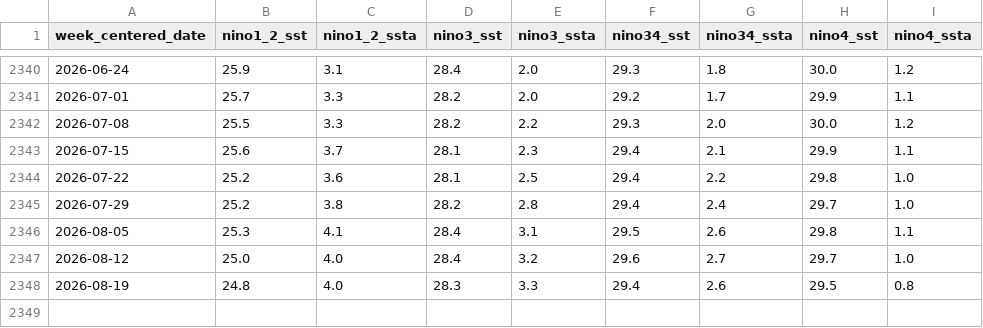
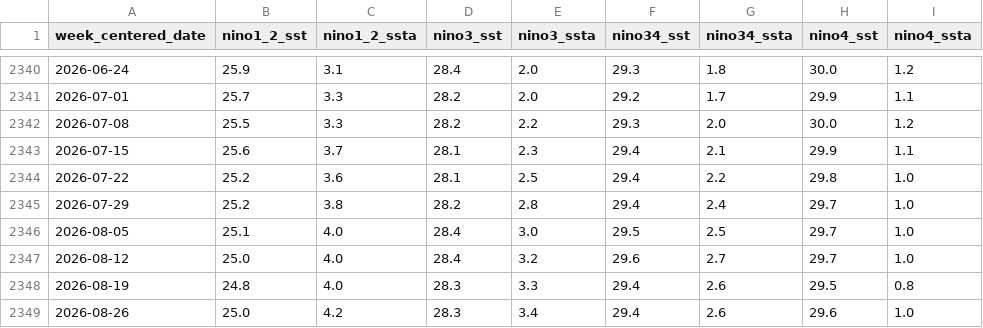
Before and after one commit to CaioLSouza/criptos_price_prediction, a CSV file: input_data/nino34_weekly.csv, drawn as a sheet; only a part is shown, gaps mark what is left out.

```diff
--- a/input_data/nino34_weekly.csv
+++ b/input_data/nino34_weekly.csv
@@ -2345,4 +2345,5 @@ week_centered_date,nino1_2_sst,nino1_2_ssta,nino3_sst,nino3_ssta,nino34_sst,nino
 2026-07-29,25.2,3.8,28.2,2.8,29.4,2.4,29.7,1.0
-2026-08-05,25.3,4.1,28.4,3.1,29.5,2.6,29.8,1.1
+2026-08-05,25.1,4.0,28.4,3.0,29.5,2.5,29.7,1.0
 2026-08-12,25.0,4.0,28.4,3.2,29.6,2.7,29.7,1.0
 2026-08-19,24.8,4.0,28.3,3.3,29.4,2.6,29.5,0.8
+2026-08-26,25.0,4.2,28.3,3.4,29.4,2.6,29.6,1.0
```
